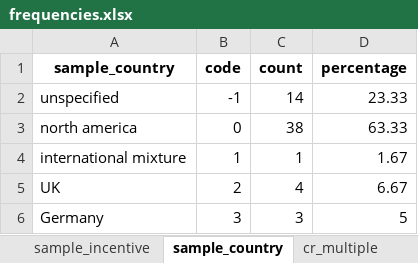
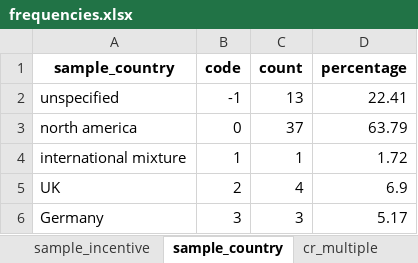
Before and after one commit to cory-moore/careless_response_meta_analysis, an Excel workbook: results/frequencies.xlsx, sheet sample_country, drawn as a sheet; values as stored, in another font and other column widths than the file's, no borders; the diff names each change by its address in the sheet, - before the commit and + after, or states it on an @@ line.

```diff
--- a/results/frequencies.xlsx (sheet sample_country)
+++ b/results/frequencies.xlsx (sheet sample_country)
-C2 (count): 14
+C2 (count): 13
-D2 (percentage): 23.33
+D2 (percentage): 22.41
-C3 (count): 38
+C3 (count): 37
-D3 (percentage): 63.33
+D3 (percentage): 63.79
-D4 (percentage): 1.67
+D4 (percentage): 1.72
-D5 (percentage): 6.67
+D5 (percentage): 6.9
-D6 (percentage): 5
+D6 (percentage): 5.17
```
Also changed, not shown: sheet cr_method, sheet sample_platform, sheet sample_incentive, sheet cr_type, sheet sample_source, sheet sample_level, 6 more sheets, results/raw_proportions.xlsx, 6 other files.
